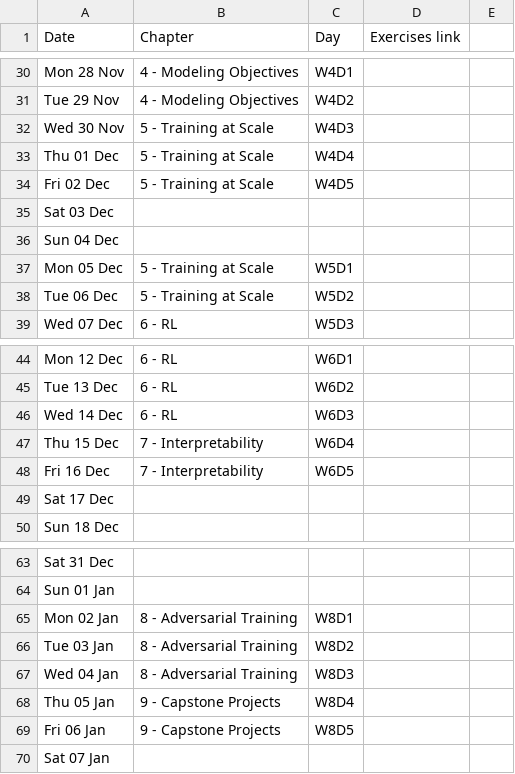
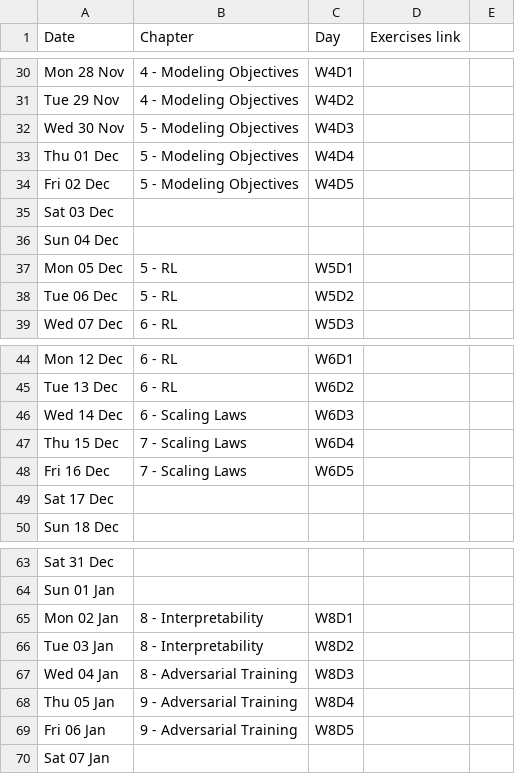
Before and after one commit to callummcdougall/arena-v1-ldn-streamlit-new, a CSV file: ch0/images/table.csv, drawn as a sheet; only a part is shown, gaps mark what is left out; the diff covers the shown part only.

```diff
--- a/ch0/images/table.csv
+++ b/ch0/images/table.csv
@@ -31,9 +31,9 @@ Mon 28 Nov,4 - Modeling Objectives,W4D1,
 Tue 29 Nov,4 - Modeling Objectives,W4D2,
-Wed 30 Nov,5 - Training at Scale,W4D3,
-Thu 01 Dec,5 - Training at Scale,W4D4,
-Fri 02 Dec,5 - Training at Scale,W4D5,
+Wed 30 Nov,5 - Modeling Objectives,W4D3,
+Thu 01 Dec,5 - Modeling Objectives,W4D4,
+Fri 02 Dec,5 - Modeling Objectives,W4D5,
 Sat 03 Dec,,,
 Sun 04 Dec,,,
-Mon 05 Dec,5 - Training at Scale,W5D1,
-Tue 06 Dec,5 - Training at Scale,W5D2,
+Mon 05 Dec,5 - RL,W5D1,
+Tue 06 Dec,5 - RL,W5D2,
 Wed 07 Dec,6 - RL,W5D3,
@@ -45,5 +45,5 @@ Mon 12 Dec,6 - RL,W6D1,
 Tue 13 Dec,6 - RL,W6D2,
-Wed 14 Dec,6 - RL,W6D3,
-Thu 15 Dec,7 - Interpretability,W6D4,
-Fri 16 Dec,7 - Interpretability,W6D5,
+Wed 14 Dec,6 - Scaling Laws,W6D3,
+Thu 15 Dec,7 - Scaling Laws,W6D4,
+Fri 16 Dec,7 - Scaling Laws,W6D5,
 Sat 17 Dec,,,
@@ -64,7 +64,7 @@ Sat 31 Dec,,,
 Sun 01 Jan,,,
-Mon 02 Jan,8 - Adversarial Training,W8D1,
-Tue 03 Jan,8 - Adversarial Training,W8D2,
+Mon 02 Jan,8 - Interpretability,W8D1,
+Tue 03 Jan,8 - Interpretability,W8D2,
 Wed 04 Jan,8 - Adversarial Training,W8D3,
-Thu 05 Jan,9 - Capstone Projects,W8D4,
-Fri 06 Jan,9 - Capstone Projects,W8D5,
+Thu 05 Jan,9 - Adversarial Training,W8D4,
+Fri 06 Jan,9 - Adversarial Training,W8D5,
 Sat 07 Jan,,,
```
Also changed, not shown: 21 edited cells elsewhere in this file, 6 other files.
